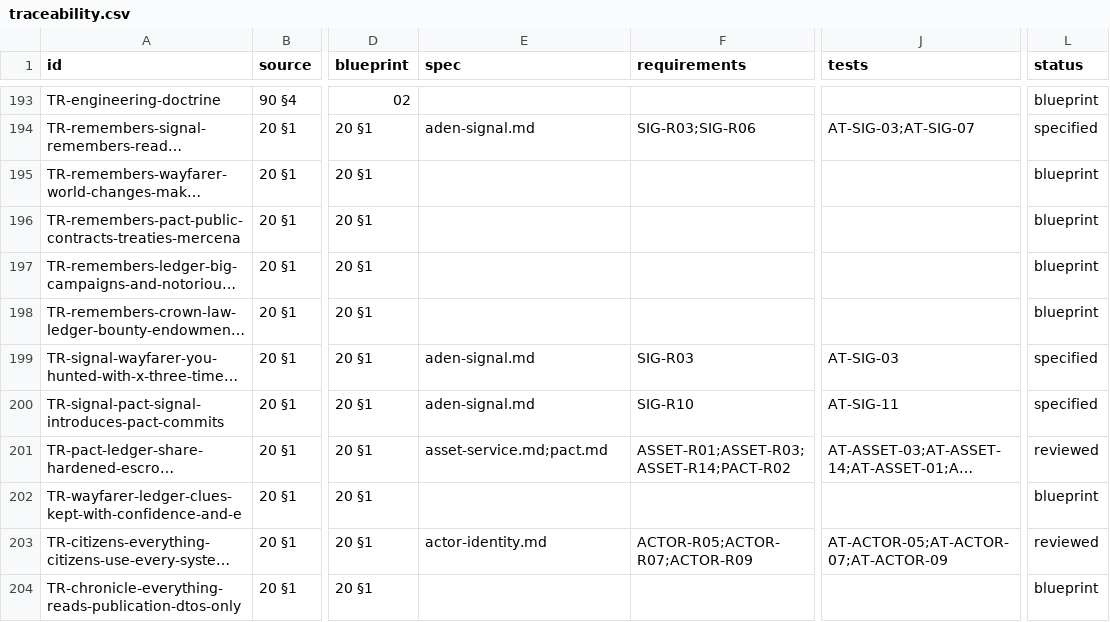
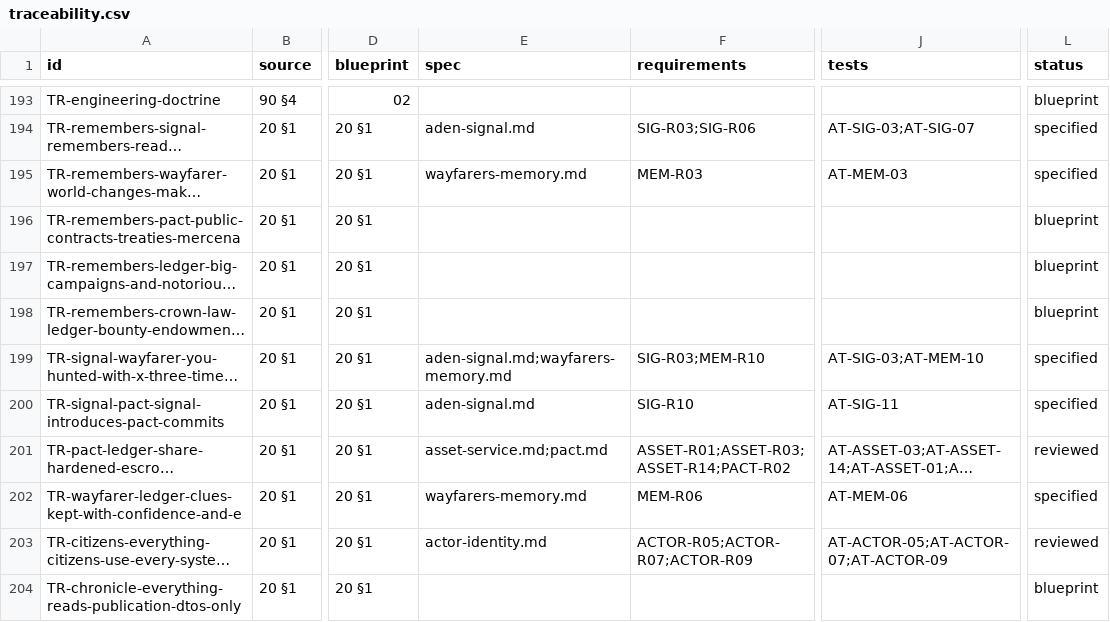
Before and after one commit to nalyk/l2j, a CSV file: docs/blueprint/traceability.csv, drawn as a sheet; only a part is shown, gaps mark what is left out; long unchanged cells end in …; the diff covers the shown part only; the diff names each change by its address in the sheet, - before the commit and + after, or states it on an @@ line.

```diff
--- a/docs/blueprint/traceability.csv
+++ b/docs/blueprint/traceability.csv
-E195 (spec): (empty)
+E195 (spec): wayfarers-memory.md
-F195 (requirements): (empty)
+F195 (requirements): MEM-R03
-J195 (tests): (empty)
+J195 (tests): AT-MEM-03
-L195 (status): blueprint
+L195 (status): specified
-E199 (spec): aden-signal.md
+E199 (spec): aden-signal.md;wayfarers-memory.md
-F199 (requirements): SIG-R03
+F199 (requirements): SIG-R03;MEM-R10
-J199 (tests): AT-SIG-03
+J199 (tests): AT-SIG-03;AT-MEM-10
-E202 (spec): (empty)
+E202 (spec): wayfarers-memory.md
-F202 (requirements): (empty)
+F202 (requirements): MEM-R06
-J202 (tests): (empty)
+J202 (tests): AT-MEM-06
-L202 (status): blueprint
+L202 (status): specified
```
Also changed, not shown: 35 edited cells elsewhere in this file, 4 other files.
